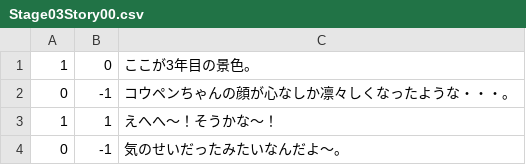
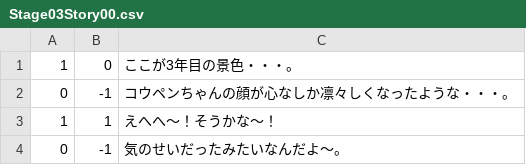
Before and after one commit to Kazuki27x/AnniversaryGame, a CSV file: AnniversaryGame/Assets/Scenes/Stage3/CSV/Stage03Story00.csv, drawn as a sheet.

Commit message:
[ステージ] Stage3作成

```diff
--- a/AnniversaryGame/Assets/Scenes/Stage3/CSV/Stage03Story00.csv
+++ b/AnniversaryGame/Assets/Scenes/Stage3/CSV/Stage03Story00.csv
@@ -1,2 +1,2 @@
-1,0,ここが3年目の景色。,,
+1,0,ここが3年目の景色・・・。,,
 0,-1,コウペンちゃんの顔が心なしか凛々しくなったような・・・。,,
```
Also changed, not shown: 54 other files.
